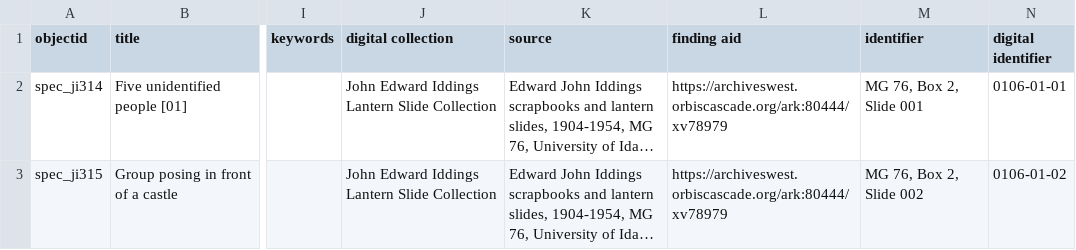
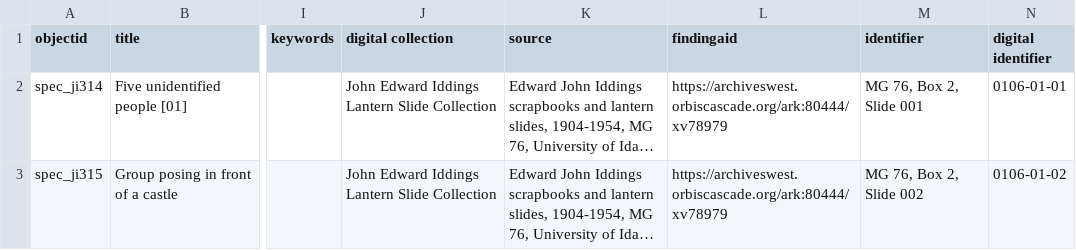
Before and after one commit to uidaholib/collectionbuilder-cdm-template, a CSV file: _data/iddings.csv, drawn as a sheet; only a part is shown, gaps mark what is left out; long unchanged cells end in …; the diff names each change by its address in the sheet, - before the commit and + after, or states it on an @@ line.

Commit message:
delete space in findingaid field

```diff
--- a/_data/iddings.csv
+++ b/_data/iddings.csv
-L1: finding aid
+L1: findingaid
```
